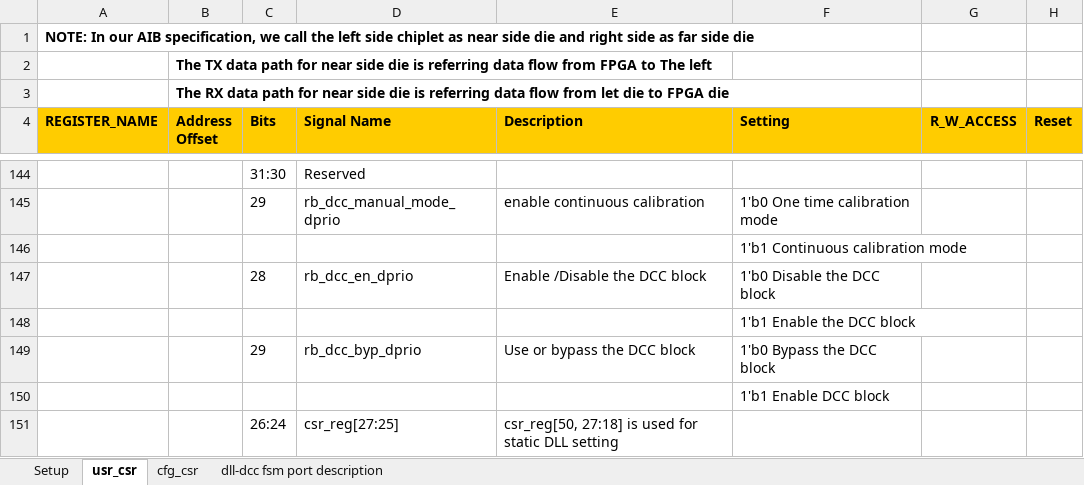
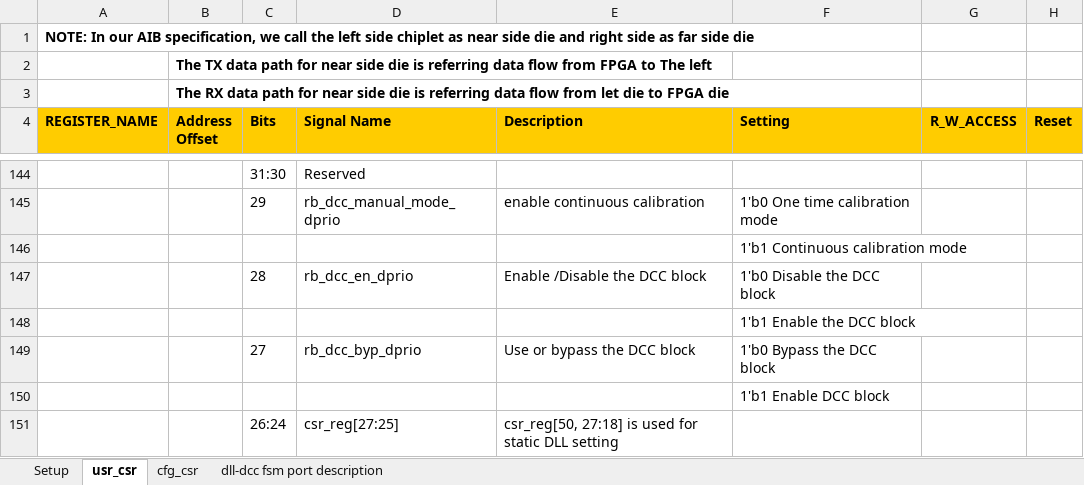
Before and after one commit to chipsalliance/aib-phy-hardware, an Excel workbook: docs/open_source_aib_csr.xlsx, sheet usr_csr, drawn as a sheet; only a part is shown, gaps mark what is left out; values as stored, in another font and other column widths than the file's, no borders; the diff names each change by its address in the sheet, - before the commit and + after, or states it on an @@ line.

Commit message:
fix type on open_source_aib_csr.xlsx
Signed-off-by: huizhan1 <julie.zhang@intel.com>

```diff
--- a/docs/open_source_aib_csr.xlsx (sheet usr_csr)
+++ b/docs/open_source_aib_csr.xlsx (sheet usr_csr)
-C149 (Bits): 29
+C149 (Bits): 27
```
